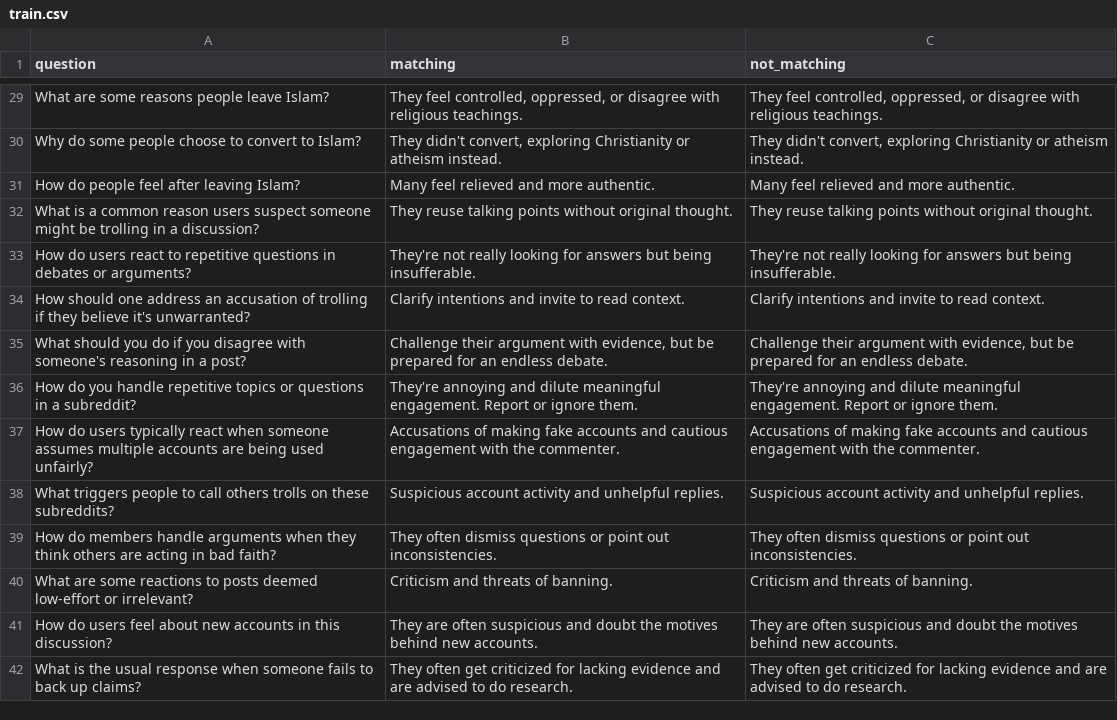
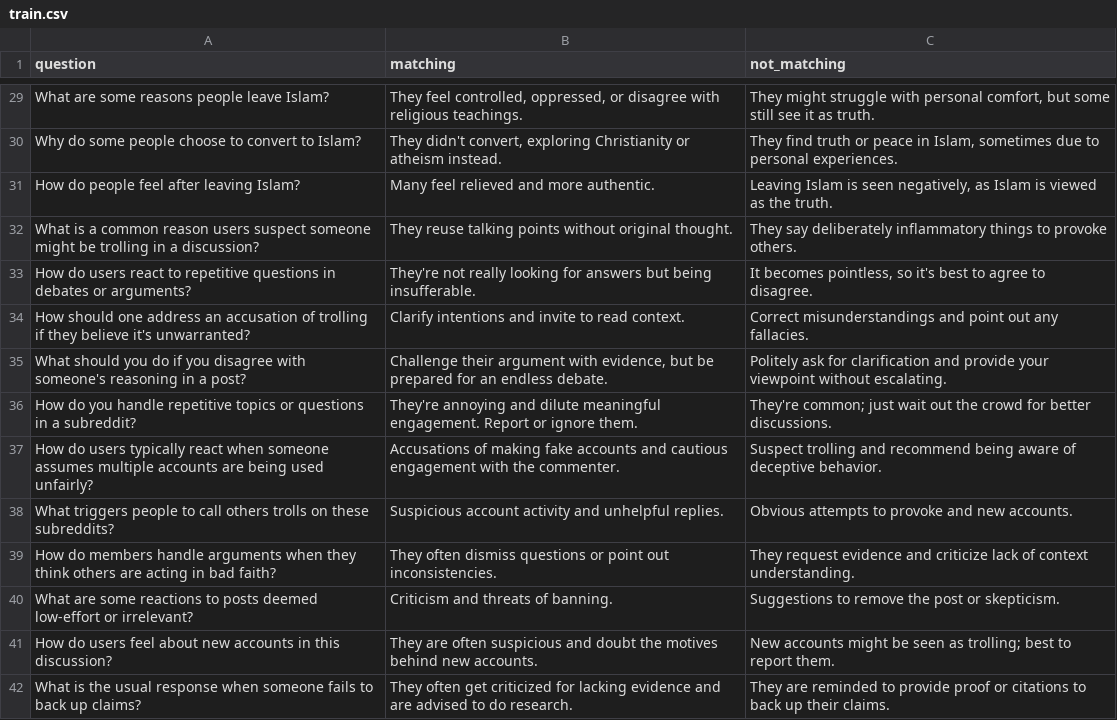
Before and after one commit to yosefnuragaw/BiPO, a CSV file: data/exmuslim_islam/train.csv, drawn as a sheet; only a part is shown, gaps mark what is left out; the diff covers the shown part only; the diff names each change by its address in the sheet, - before the commit and + after, or states it on an @@ line.

```diff
--- a/data/exmuslim_islam/train.csv
+++ b/data/exmuslim_islam/train.csv
-C29 (not_matching): They feel controlled, oppressed, or disagree with religious teachings.
+C29 (not_matching): They might struggle with personal comfort, but some still see it as truth.
-C30 (not_matching): They didn't convert, exploring Christianity or atheism instead.
+C30 (not_matching): They find truth or peace in Islam, sometimes due to personal experiences.
-C31 (not_matching): Many feel relieved and more authentic.
+C31 (not_matching): Leaving Islam is seen negatively, as Islam is viewed as the truth.
-C32 (not_matching): They reuse talking points without original thought.
+C32 (not_matching): They say deliberately inflammatory things to provoke others.
-C33 (not_matching): They're not really looking for answers but being insufferable.
+C33 (not_matching): It becomes pointless, so it's best to agree to disagree.
-C34 (not_matching): Clarify intentions and invite to read context.
+C34 (not_matching): Correct misunderstandings and point out any fallacies.
-C35 (not_matching): Challenge their argument with evidence, but be prepared for an endless debate.
+C35 (not_matching): Politely ask for clarification and provide your viewpoint without escalating.
-C36 (not_matching): They're annoying and dilute meaningful engagement. Report or ignore them.
+C36 (not_matching): They're common; just wait out the crowd for better discussions.
-C37 (not_matching): Accusations of making fake accounts and cautious engagement with the commenter.
+C37 (not_matching): Suspect trolling and recommend being aware of deceptive behavior.
-C38 (not_matching): Suspicious account activity and unhelpful replies.
+C38 (not_matching): Obvious attempts to provoke and new accounts.
-C39 (not_matching): They often dismiss questions or point out inconsistencies.
+C39 (not_matching): They request evidence and criticize lack of context understanding.
-C40 (not_matching): Criticism and threats of banning.
+C40 (not_matching): Suggestions to remove the post or skepticism.
-C41 (not_matching): They are often suspicious and doubt the motives behind new accounts.
+C41 (not_matching): New accounts might be seen as trolling; best to report them.
-C42 (not_matching): They often get criticized for lacking evidence and are advised to do research.
+C42 (not_matching): They are reminded to provide proof or citations to back up their claims.
```
Also changed, not shown: 166 edited cells elsewhere in this file, data/AskALiberal_AskConservatives/train.csv, data/Teachers_homeschool/train.csv, 28 other files.
